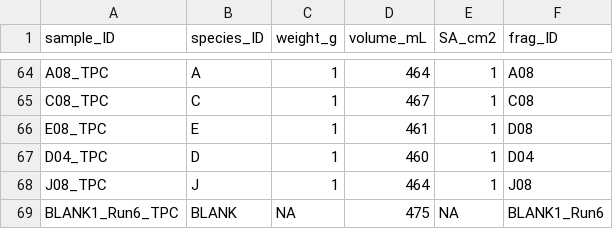
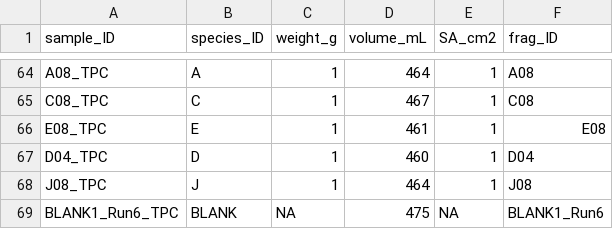
Before and after one commit to njsilbiger/Oki_TPC_PI, a CSV file: Data/RespoFiles/TPC/Fragment_Measurements_TPC.csv, drawn as a sheet; only a part is shown, gaps mark what is left out.

```diff
--- a/Data/RespoFiles/TPC/Fragment_Measurements_TPC.csv
+++ b/Data/RespoFiles/TPC/Fragment_Measurements_TPC.csv
@@ -65,3 +65,3 @@ A08_TPC,A,1,464,1,A08
 C08_TPC,C,1,467,1,C08
-E08_TPC,E,1,461,1,D08
+E08_TPC,E,1,461,1,E08
 D04_TPC,D,1,460,1,D04
```
Also changed, not shown: Data/SA_fragments.csv.
